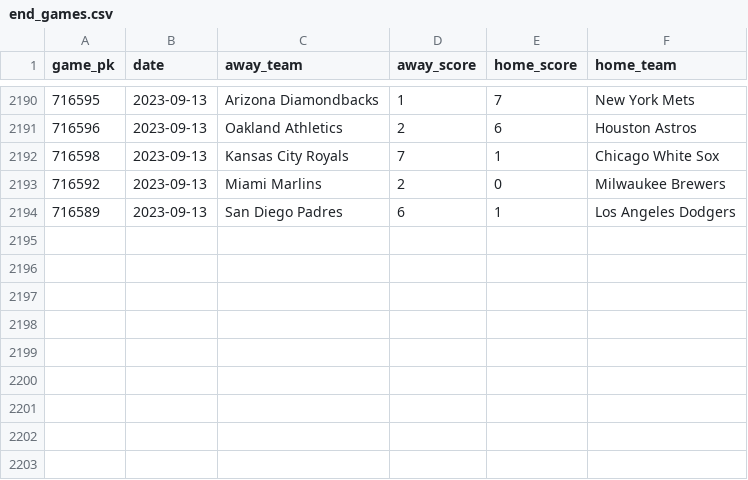
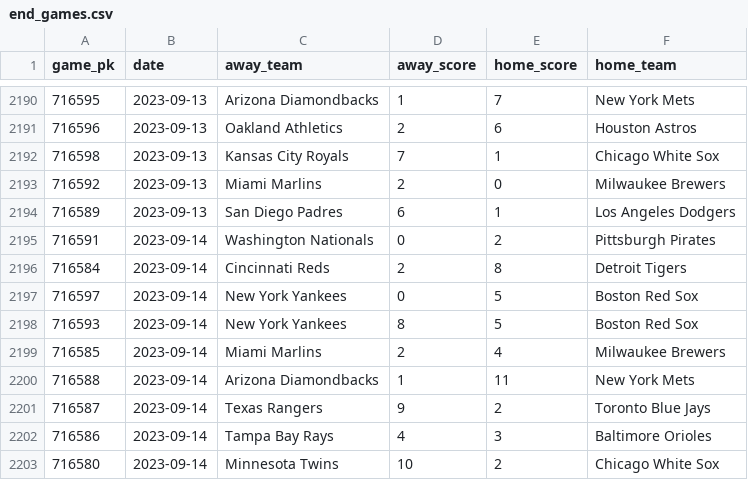
Before and after one commit to chadallison/mlb_teamigami, a CSV file: end_games.csv, drawn as a sheet; only a part is shown, gaps mark what is left out.

```diff
--- a/end_games.csv
+++ b/end_games.csv
@@ -2194 +2194,10 @@ game_pk,date,away_team,away_score,home_score,home_team
 716589,2023-09-13,San Diego Padres,6,1,Los Angeles Dodgers
+716591,2023-09-14,Washington Nationals,0,2,Pittsburgh Pirates
+716584,2023-09-14,Cincinnati Reds,2,8,Detroit Tigers
+716597,2023-09-14,New York Yankees,0,5,Boston Red Sox
+716593,2023-09-14,New York Yankees,8,5,Boston Red Sox
+716585,2023-09-14,Miami Marlins,2,4,Milwaukee Brewers
+716588,2023-09-14,Arizona Diamondbacks,1,11,New York Mets
+716587,2023-09-14,Texas Rangers,9,2,Toronto Blue Jays
+716586,2023-09-14,Tampa Bay Rays,4,3,Baltimore Orioles
+716580,2023-09-14,Minnesota Twins,10,2,Chicago White Sox
```
Also changed, not shown: 17 other files.
